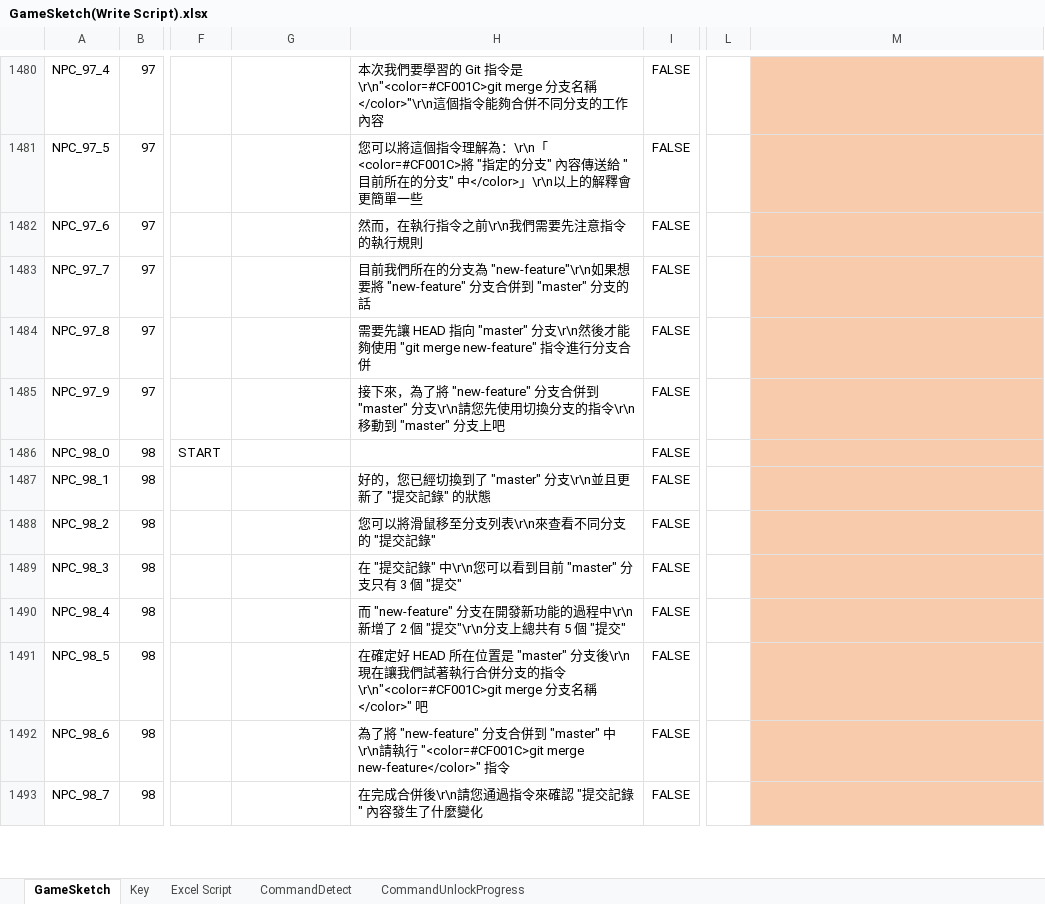
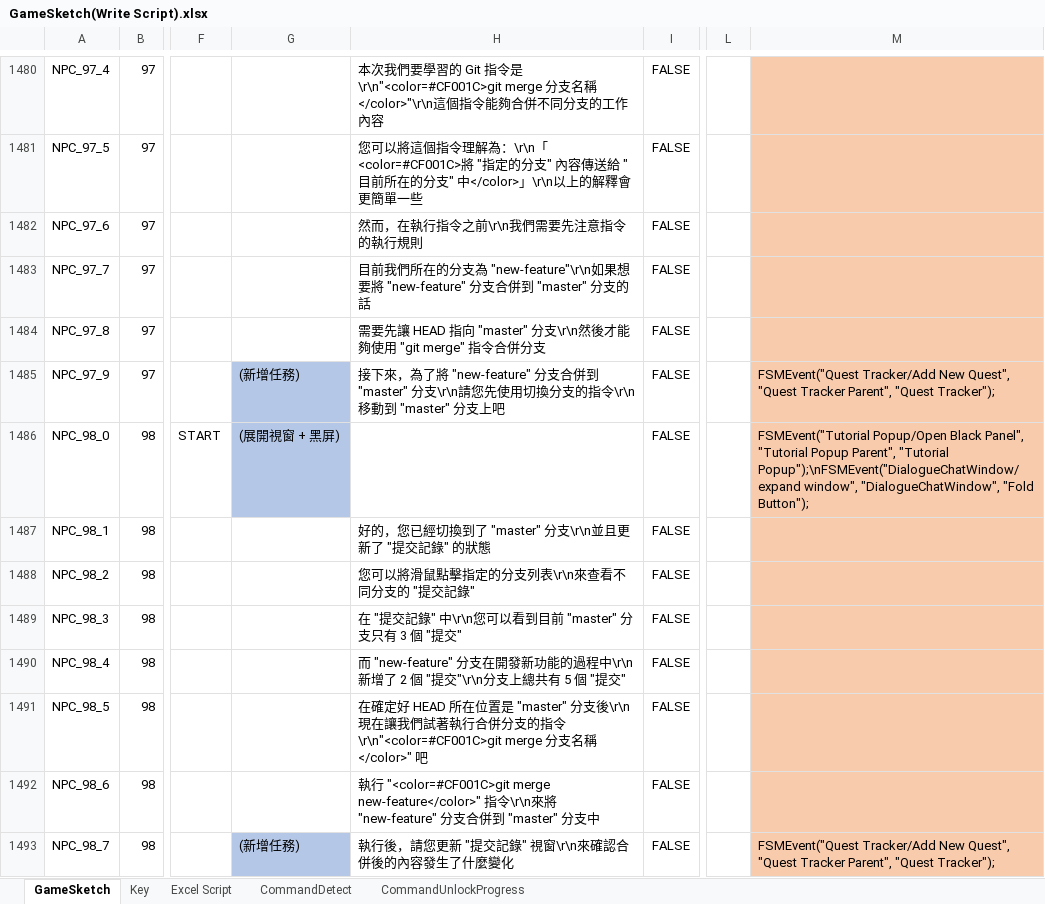
Before and after one commit to fcumselab/GitEducationGame, an Excel workbook: Assets/02_Scenes/Dialogue System/GameSketch(Write Script).xlsx, sheet GameSketch, drawn as a sheet; only a part is shown, gaps mark what is left out; values as stored, in another font and other column widths than the file's, no borders; the diff covers the shown part only; the diff names each change by its address in the sheet, - before the commit and + after, or states it on an @@ line.

Commit message:
Review Stage 09 and add basic script (simulate, add quest, fold dialog)

```diff
--- a/Assets/02_Scenes/Dialogue System/GameSketch(Write Script).xlsx (sheet GameSketch)
+++ b/Assets/02_Scenes/Dialogue System/GameSketch(Write Script).xlsx (sheet GameSketch)
-H1484: …使用 "git merge new-feature" 指令進行分支合併
+H1484: …使用 "git merge" 指令合併分支
-G1485: (empty)
+G1485: (新增任務)
-G1485:G1486 fill: none
+G1485:G1486 fill: #B4C7E7
-M1485: (empty)
+M1485: FSMEvent("Quest Tracker/Add New Quest", "Quest Tracker Parent", "Quest Tracker");
-G1486: (empty)
+G1486: (展開視窗 + 黑屏)
-M1486: (empty)
+M1486: FSMEvent("Tutorial Popup/Open Black Panel", "Tutorial Popup Parent", "Tutorial Popup");\nFSMEvent("DialogueChatWindow/expand window", "DialogueChatWindow", "Fold Button");
-H1488: 您可以將滑鼠移至分支列表\r\n來查看不同分支的 "提交記錄"
+H1488: 您可以將滑鼠點擊指定的分支列表\r\n來查看不同分支的 "提交記錄"
-H1492: 為了將 "new-feature" 分支合併到 "master" 中\r\n請執行 "<color=#CF001C>git merge new-feature</color>" 指令
+H1492: 執行 "<color=#CF001C>git merge new-feature</color>" 指令\r\n來將 "new-feature" 分支合併到 "master" 分支中
-G1493: (empty)
+G1493: (新增任務)
-G1493 fill: none
+G1493 fill: #B4C7E7
-H1493: 在完成合併後\r\n請您通過指令來確認 "提交記錄" 內容發生了什麼變化
+H1493: 執行後，請您更新 "提交記錄" 視窗\r\n來確認合併後的內容發生了什麼變化
-M1493: (empty)
+M1493: FSMEvent("Quest Tracker/Add New Quest", "Quest Tracker Parent", "Quest Tracker");
```
Also changed, not shown: 25 edited cells and cell formats elsewhere in this sheet, 15 other files.
